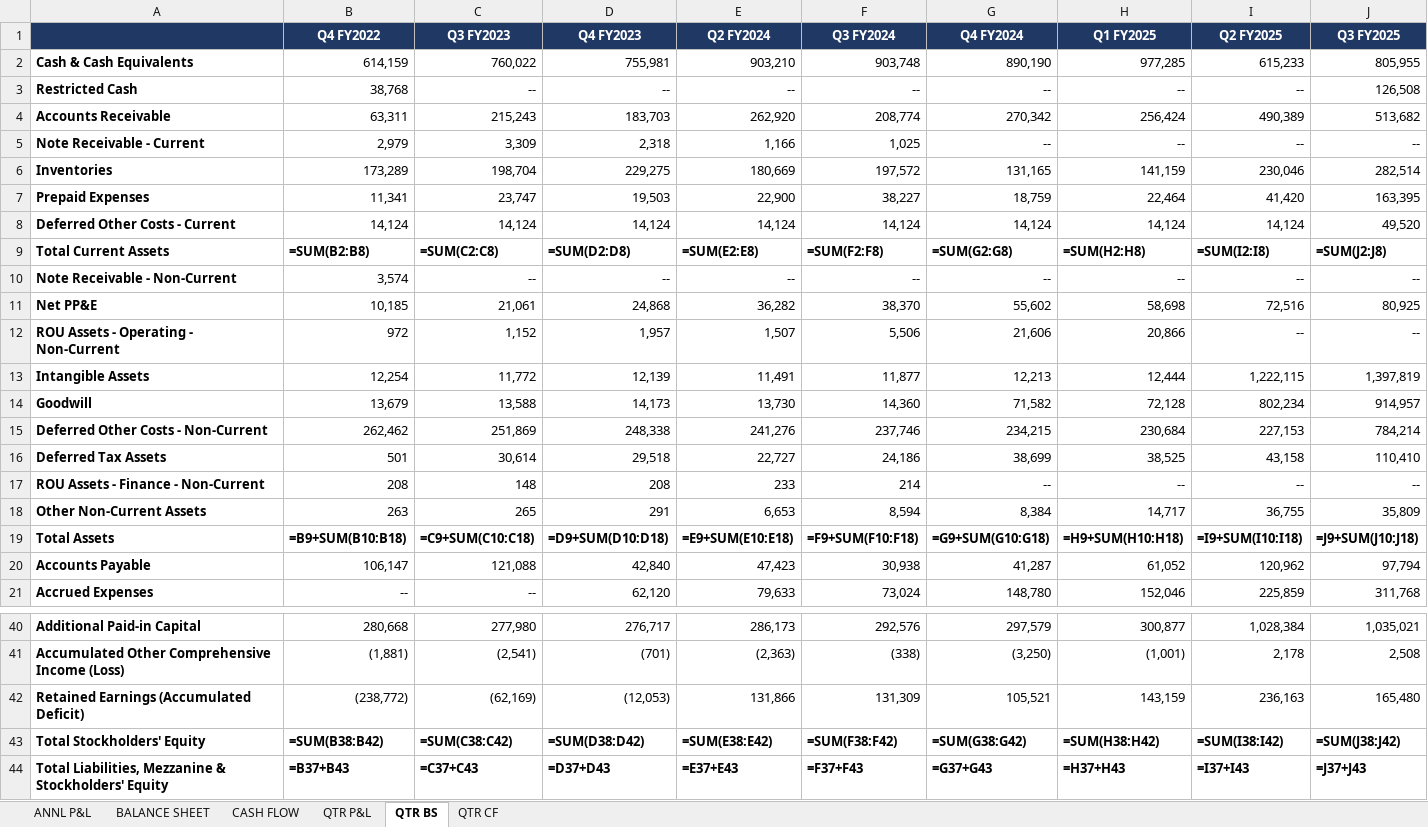
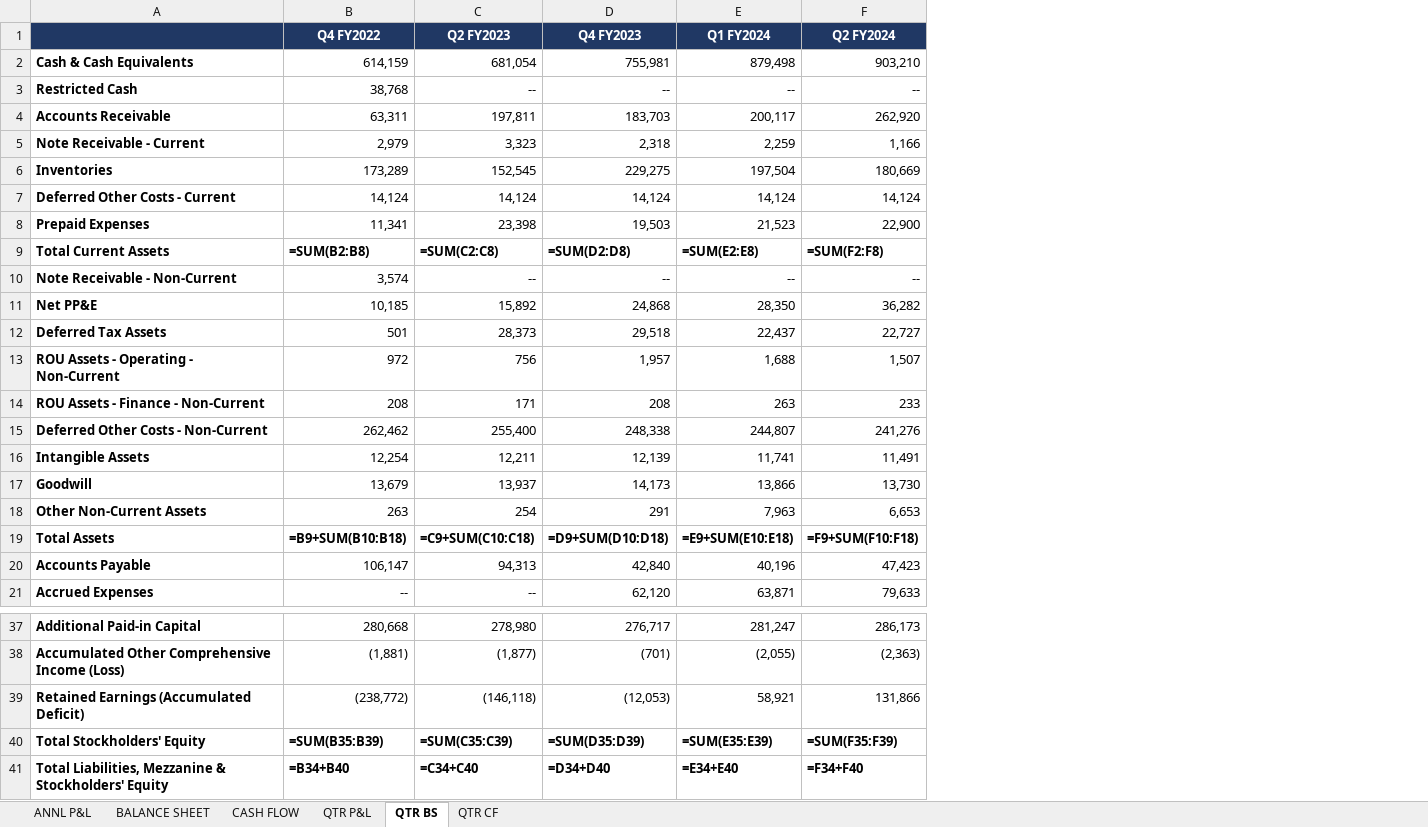
Before and after one commit to grodino12/grodino_brain, an Excel workbook: Knowledge/Model Schema/CELH/Model Output/CELH_test.xlsx, sheet QTR BS, drawn as a sheet; only a part is shown, gaps mark what is left out; values as stored, in another font and other column widths than the file's, no borders; formulas without a stored value are shown as written; removed rows and columns are numbered as before the commit, all else as after; the diff covers the shown part only; the diff names each change by its address in the sheet, - before the commit and + after, or states it on an @@ line.

```diff
--- a/Knowledge/Model Schema/CELH/Model Output/CELH_test.xlsx (sheet QTR BS)
+++ b/Knowledge/Model Schema/CELH/Model Output/CELH_test.xlsx (sheet QTR BS)
-column C (Q3 FY2023), rows 2-7: 760,022 | -- | 215,243 | 3,309 | 198,704 | 23,747; rows 9-14: =SUM(C2:C8) | -- | 21,061 | 1,152 | 11,772 | 13,588; rows 18-21: 265 | =C9+SUM(C10:C18) | 121,088 | --; rows 40-44: 277,980 | (2,541) | (62,169) | =SUM(C38:C42) | =C37+C43
+column C (Q2 FY2023), rows 2-6: 681,054 | -- | 197,811 | 3,323 | 152,545; rows 8-11: 23,398 | =SUM(C2:C8) | -- | 15,892; row 13: 756; rows 16-21: 12,211 | 13,937 | 254 | =C9+SUM(C10:C18) | 94,313 | --; rows 37-41: 278,980 | (1,877) | (146,118) | =SUM(C35:C39) | =C34+C40
+column E (Q1 FY2024), rows 2-6: 879,498 | -- | 200,117 | 2,259 | 197,504; rows 8-11: 21,523 | =SUM(E2:E8) | -- | 28,350; row 13: 1,688; rows 16-21: 11,741 | 13,866 | 7,963 | =E9+SUM(E10:E18) | 40,196 | 63,871; rows 37-41: 281,247 | (2,055) | 58,921 | =SUM(E35:E39) | =E34+E40
-column F (Q3 FY2024), rows 2-7: 903,748 | -- | 208,774 | 1,025 | 197,572 | 38,227; rows 9-14: =SUM(F2:F8) | -- | 38,370 | 5,506 | 11,877 | 14,360; rows 18-21: 8,594 | =F9+SUM(F10:F18) | 30,938 | 73,024; rows 40-44: 292,576 | (338) | 131,309 | =SUM(F38:F42) | =F37+F43
-column G (Q4 FY2024), rows 2-7: 890,190 | -- | 270,342 | -- | 131,165 | 18,759; rows 9-14: =SUM(G2:G8) | -- | 55,602 | 21,606 | 12,213 | 71,582; rows 18-21: 8,384 | =G9+SUM(G10:G18) | 41,287 | 148,780; rows 40-44: 297,579 | (3,250) | 105,521 | =SUM(G38:G42) | =G37+G43
-column H (Q1 FY2025), rows 2-7: 977,285 | -- | 256,424 | -- | 141,159 | 22,464; rows 9-14: =SUM(H2:H8) | -- | 58,698 | 20,866 | 12,444 | 72,128; rows 18-21: 14,717 | =H9+SUM(H10:H18) | 61,052 | 152,046; rows 40-44: 300,877 | (1,001) | 143,159 | =SUM(H38:H42) | =H37+H43
-column I (Q2 FY2025), rows 2-7: 615,233 | -- | 490,389 | -- | 230,046 | 41,420; rows 9-14: =SUM(I2:I8) | -- | 72,516 | -- | 1,222,115 | 802,234; rows 18-21: 36,755 | =I9+SUM(I10:I18) | 120,962 | 225,859; rows 40-44: 1,028,384 | 2,178 | 236,163 | =SUM(I38:I42) | =I37+I43
-column J (Q3 FY2025), rows 2-7: 805,955 | 126,508 | 513,682 | -- | 282,514 | 163,395; rows 9-14: =SUM(J2:J8) | -- | 80,925 | -- | 1,397,819 | 914,957; rows 18-21: 35,809 | =J9+SUM(J10:J18) | 97,794 | 311,768; rows 40-44: 1,035,021 | 2,508 | 165,480 | =SUM(J38:J42) | =J37+J43
@@ row 8 moved to row 7: Deferred Other Costs - Current @@
-F9 (Q2 FY2024): =SUM(E2:E8)
+F9 (Q2 FY2024): =SUM(F2:F8)
@@ row 16 moved to row 12: Deferred Tax Assets @@
@@ row 17 moved to row 14: ROU Assets - Finance - Non-Current @@
-F19 (Q2 FY2024): =E9+SUM(E10:E18)
+F19 (Q2 FY2024): =F9+SUM(F10:F18)
-B40 (Q4 FY2022): =SUM(B38:B42)
+B40 (Q4 FY2022): =SUM(B35:B39)
-D40 (Q4 FY2023): =SUM(D38:D42)
+D40 (Q4 FY2023): =SUM(D35:D39)
-F40 (Q2 FY2024): =SUM(E38:E42)
+F40 (Q2 FY2024): =SUM(F35:F39)
-B41 (Q4 FY2022): =B37+B43
+B41 (Q4 FY2022): =B34+B40
-D41 (Q4 FY2023): =D37+D43
+D41 (Q4 FY2023): =D34+D40
-F41 (Q2 FY2024): =E37+E43
+F41 (Q2 FY2024): =F34+F40
```
Also changed, not shown: 3 removed rows and 6 edited cells elsewhere in this sheet, sheet QTR CF, sheet QTR P&L, Knowledge/Model Schema/CELH/Model Output/CELH_model.xlsx, 13 other files.
